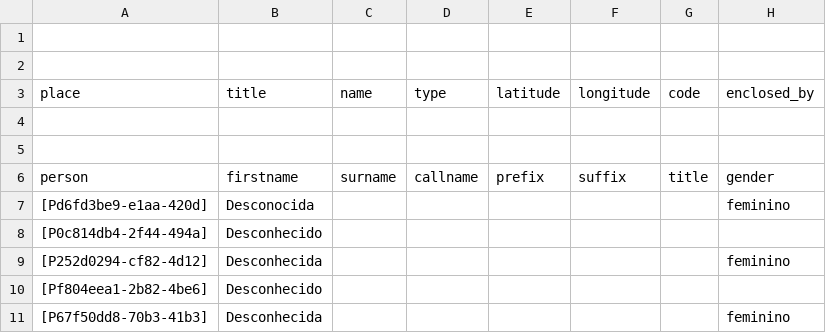
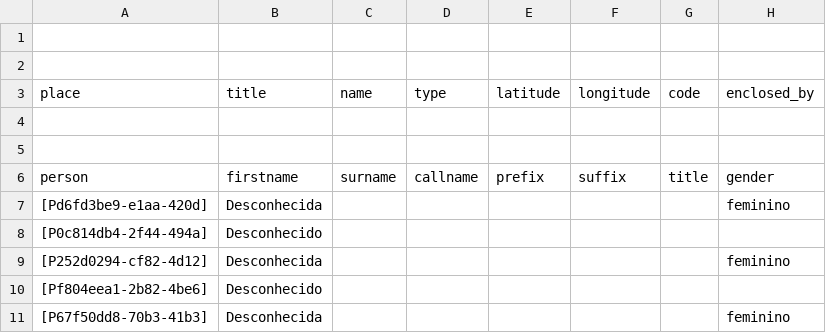
Before and after one commit to historytracers/historytracers, a CSV file: csv/33c83383-b9b5-43ec-987d-68f027f342b2_pt-BR.csv, drawn as a sheet; only a part is shown; the diff names each change by its address in the sheet, - before the commit and + after, or states it on an @@ line.

```diff
--- a/csv/33c83383-b9b5-43ec-987d-68f027f342b2_pt-BR.csv
+++ b/csv/33c83383-b9b5-43ec-987d-68f027f342b2_pt-BR.csv
-B7 (title): Desconocida
+B7 (title): Desconhecida
```
Also changed, not shown: csv/families_pt-BR.csv, 4 other files.
